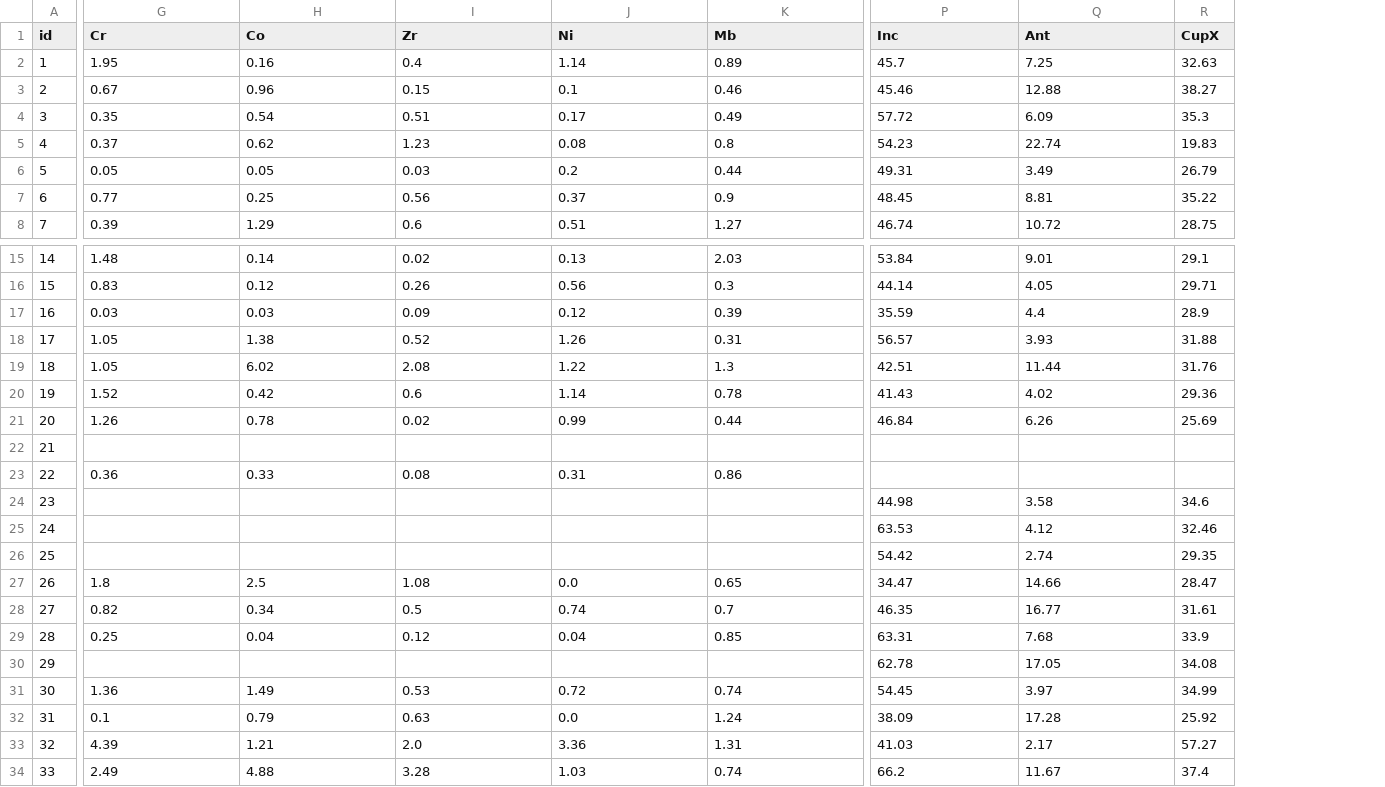
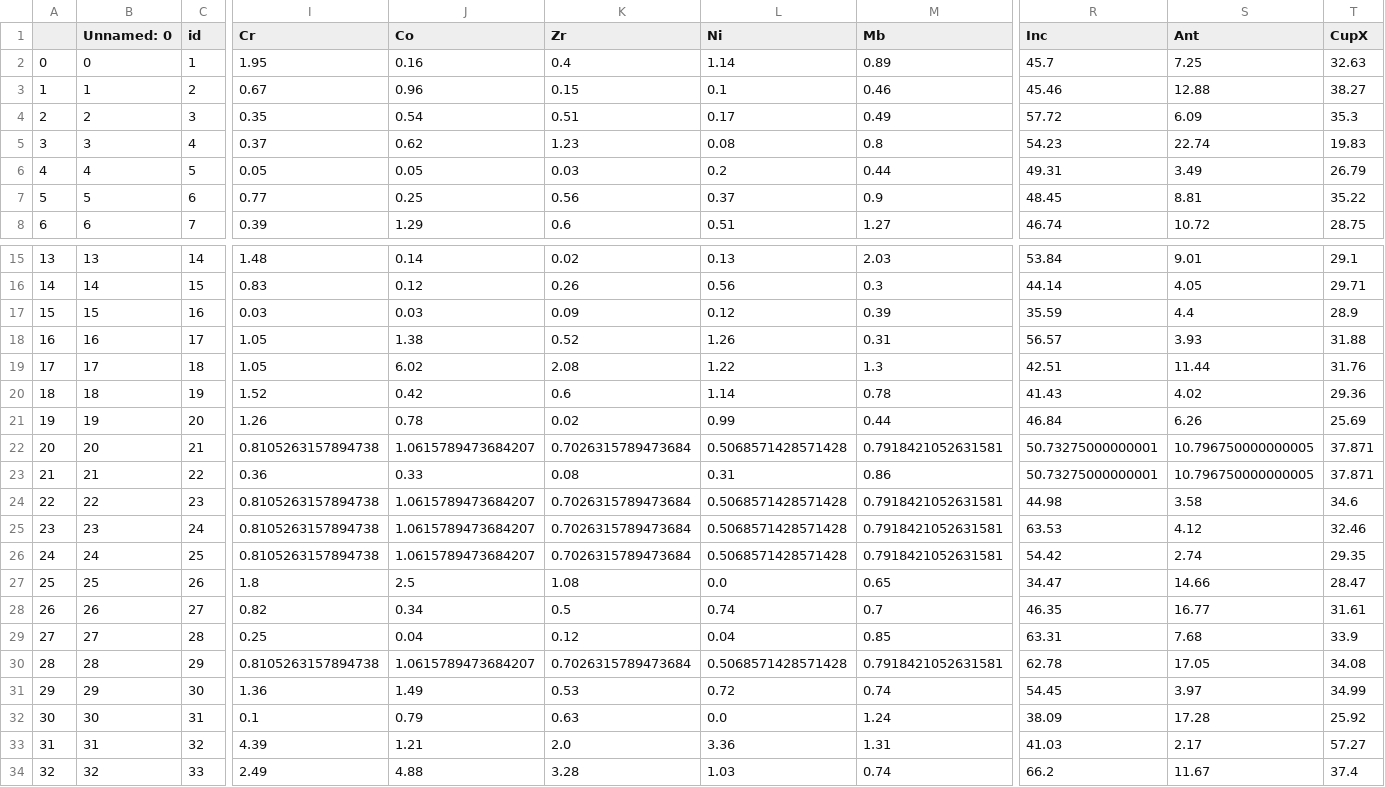
Before and after one commit to perfjes/mastern, a CSV file: compute/data/df.csv, drawn as a sheet; only a part is shown, gaps mark what is left out; addresses are those after the commit; the diff covers the shown part only; the diff names each change by its address in the sheet, - before the commit and + after, or states it on an @@ line.

```diff
--- a/compute/data/df.csv
+++ b/compute/data/df.csv
+column A, rows 2-8: 0 | 1 | 2 | 3 | 4 | 5 | 6; rows 15-34: 13 | 14 | 15 | 16 | 17 | 18 | 19 | 20 | 21 | 22 | 23 | 24 | 25 | 26 | 27 | 28 | 29 | 30 | 31 | 32
+column B (Unnamed: 0), rows 2-8: 0 | 1 | 2 | 3 | 4 | 5 | 6; rows 15-34: 13 | 14 | 15 | 16 | 17 | 18 | 19 | 20 | 21 | 22 | 23 | 24 | 25 | 26 | 27 | 28 | 29 | 30 | 31 | 32
-I22 (Cr): (empty)
+I22 (Cr): 0.8105263157894738
-J22 (Co): (empty)
+J22 (Co): 1.0615789473684207
-K22 (Zr): (empty)
+K22 (Zr): 0.7026315789473684
-L22 (Ni): (empty)
+L22 (Ni): 0.5068571428571428
-M22 (Mb): (empty)
+M22 (Mb): 0.7918421052631581
-R22:R23 (Inc): (empty)
+R22:R23 (Inc): 50.73275000000001
-S22:S23 (Ant): (empty)
+S22:S23 (Ant): 10.796750000000005
-T22:T23 (CupX): (empty)
+T22:T23 (CupX): 37.871
-I24:I26 (Cr): (empty)
+I24:I26 (Cr): 0.8105263157894738
-J24:J26 (Co): (empty)
+J24:J26 (Co): 1.0615789473684207
-K24:K26 (Zr): (empty)
+K24:K26 (Zr): 0.7026315789473684
-L24:L26 (Ni): (empty)
+L24:L26 (Ni): 0.5068571428571428
-M24:M26 (Mb): (empty)
+M24:M26 (Mb): 0.7918421052631581
-I30 (Cr): (empty)
+I30 (Cr): 0.8105263157894738
-J30 (Co): (empty)
+J30 (Co): 1.0615789473684207
-K30 (Zr): (empty)
+K30 (Zr): 0.7026315789473684
-L30 (Ni): (empty)
+L30 (Ni): 0.5068571428571428
-M30 (Mb): (empty)
+M30 (Mb): 0.7918421052631581
```
Also changed, not shown: 121 edited cells elsewhere in this file, compute/data/df1.csv, 10 other files.
